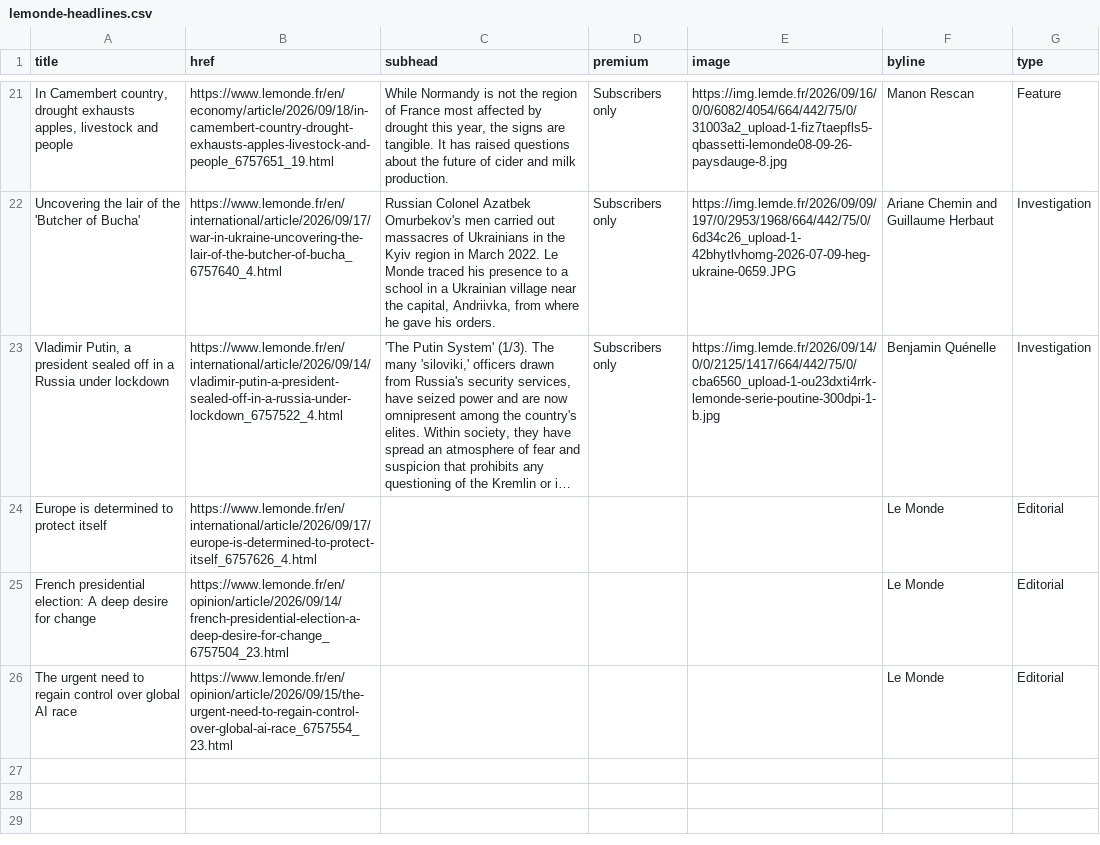
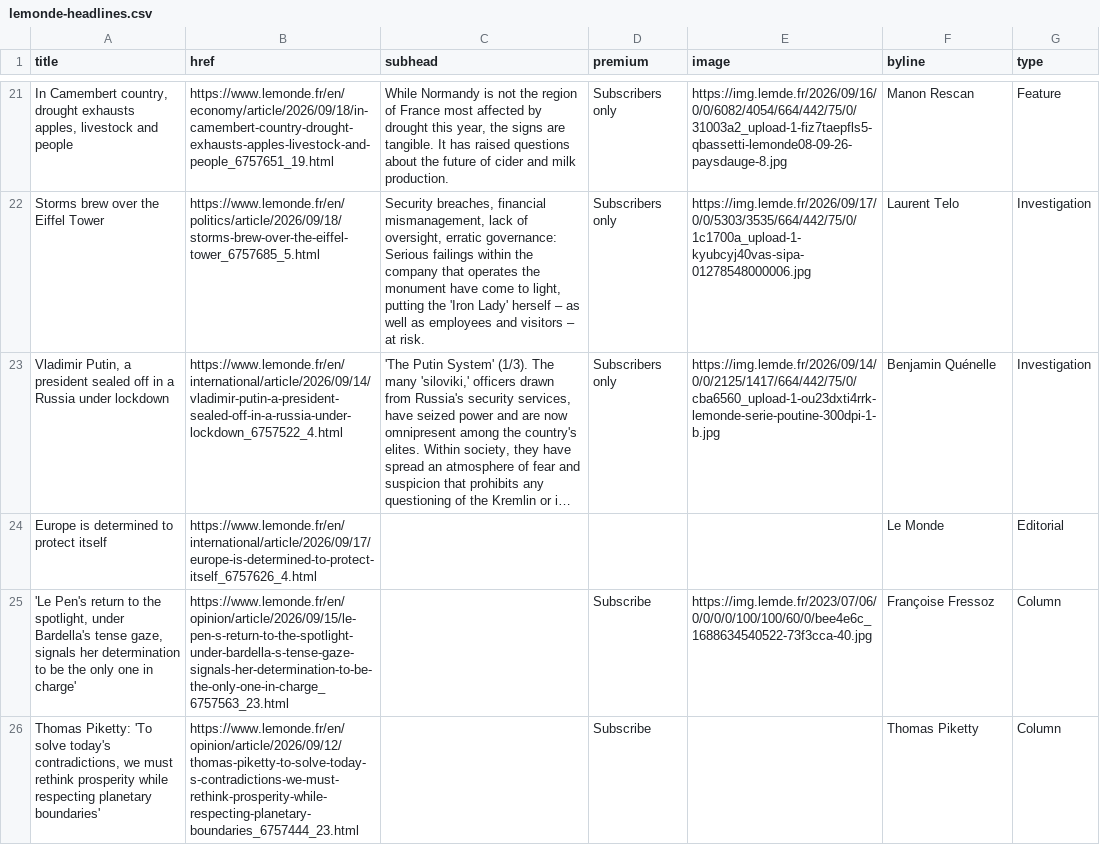
Before and after one commit to nicchoi-29/lede-07-homework-lemonde, a CSV file: lemonde-headlines.csv, drawn as a sheet; only a part is shown, gaps mark what is left out; long unchanged cells end in …; removed rows and columns are numbered as before the commit, all else as after; the diff covers the shown part only; the diff names each change by its address in the sheet, - before the commit and + after, or states it on an @@ line.

```diff
--- a/lemonde-headlines.csv
+++ b/lemonde-headlines.csv
-A22 (title): Uncovering the lair of the 'Butcher of Bucha'
+A22 (title): Storms brew over the Eiffel Tower
-B22 (href): https://www.lemonde.fr/en/international/article/2026/09/17/war-in-ukraine-uncovering-the-lair-of-the-butcher-of-bucha_6757640_4.html
+B22 (href): https://www.lemonde.fr/en/politics/article/2026/09/18/storms-brew-over-the-eiffel-tower_6757685_5.html
-C22 (subhead): Russian Colonel Azatbek Omurbekov's men carried out massacres of Ukrainians in the Kyiv region in March 2022. Le Monde traced his presence to a school in a Ukrainian village near the capital, Andriivka, from where he gave his orders.
+C22 (subhead): Security breaches, financial mismanagement, lack of oversight, erratic governance: Serious failings within the company that operates the monument have come to light, putting the 'Iron Lady' herself – as well as employees and visitors – at risk.
-E22 (image): https://img.lemde.fr/2026/09/09/197/0/2953/1968/664/442/75/0/6d34c26_upload-1-42bhytlvhomg-2026-07-09-heg-ukraine-0659.JPG
+E22 (image): https://img.lemde.fr/2026/09/17/0/0/5303/3535/664/442/75/0/1c1700a_upload-1-kyubcyj40vas-sipa-01278548000006.jpg
-F22 (byline): Ariane Chemin and Guillaume Herbaut
+F22 (byline): Laurent Telo
-row 25: French presidential election: A deep desire for change | https://www.lemonde.fr/en/opinion/article/2026/09/14/french-presidential-election-a-deep-desire-for-change_6757504_23.html |  |  |  | Le Monde | Editorial
-row 26: The urgent need to regain control over global AI race | https://www.lemonde.fr/en/opinion/article/2026/09/15/the-urgent-need-to-regain-control-over-global-ai-race_6757554_23.html |  |  |  | Le Monde | Editorial
+row 25: 'Le Pen's return to the spotlight, under Bardella's tense gaze, signals her determination to be the only one in charge' | https://www.lemonde.fr/en/opinion/article/2026/09/15/le-pen-s-return-to-the-spotlight-under-bardella-s-tense-gaze-signals-her-determination-to-be-the-only-one-in-charge_6757563_23.html |  | Subscribe | https://img.lemde.fr/2023/07/06/0/0/0/0/100/100/60/0/bee4e6c_1688634540522-73f3cca-40.jpg | Françoise Fressoz | Column
+row 26: Thomas Piketty: 'To solve today's contradictions, we must rethink prosperity while respecting planetary boundaries' | https://www.lemonde.fr/en/opinion/article/2026/09/12/thomas-piketty-to-solve-today-s-contradictions-we-must-rethink-prosperity-while-respecting-planetary-boundaries_6757444_23.html |  | Subscribe |  | Thomas Piketty | Column
```
Also changed, not shown: 9 added rows, 9 removed rows and 11 edited cells elsewhere in this file.
